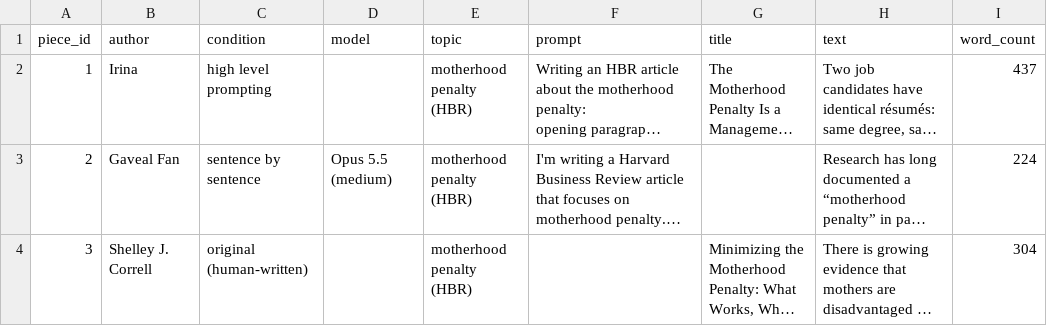
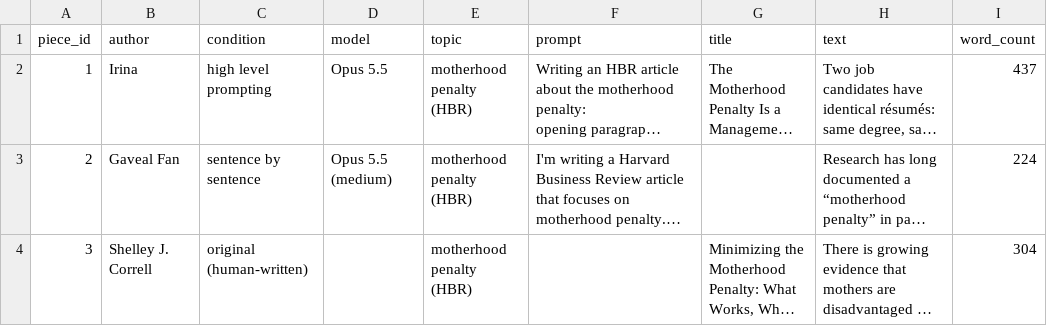
Before and after one commit to dalek2point3/ignobel, a CSV file: data/writing_eval/writing_pieces.csv, drawn as a sheet; long unchanged cells end in …; the diff names each change by its address in the sheet, - before the commit and + after, or states it on an @@ line.

```diff
--- a/data/writing_eval/writing_pieces.csv
+++ b/data/writing_eval/writing_pieces.csv
-D2 (model): (empty)
+D2 (model): Opus 5.5
```
Also changed, not shown: 3 other files.
